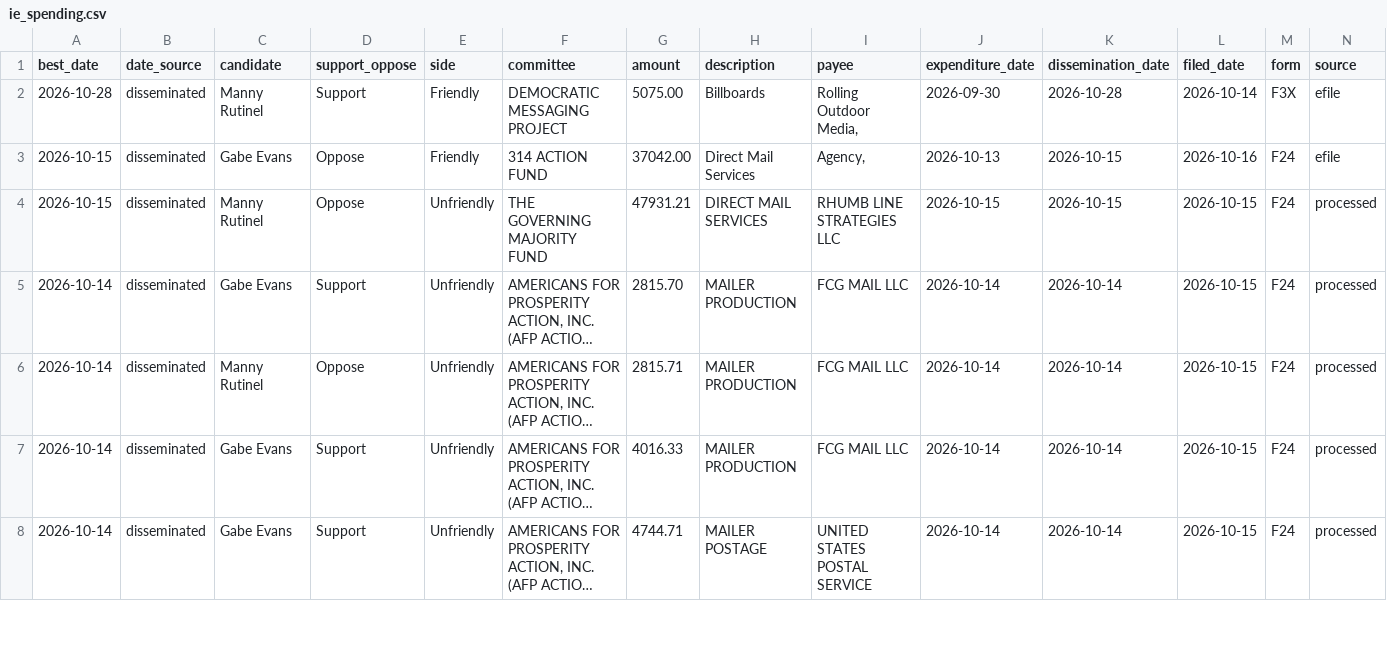
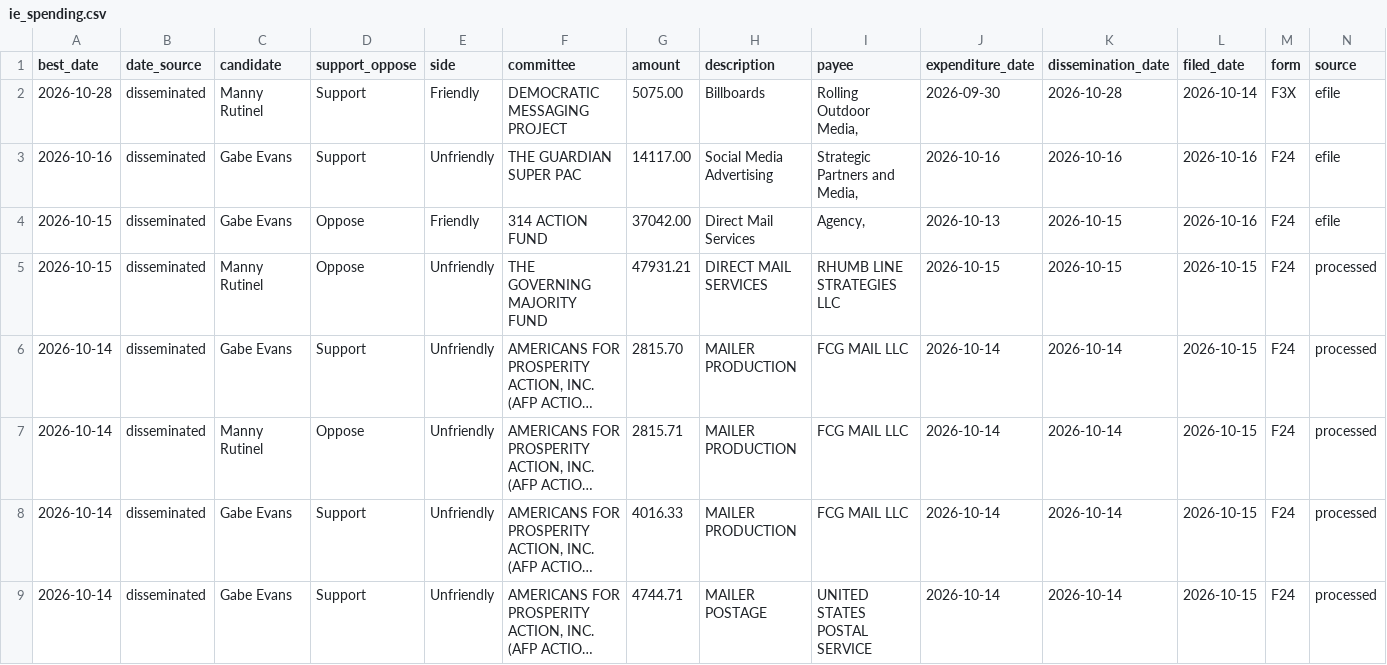
Before and after one commit to elliotgross-aidems/co8-ie-tracker, a CSV file: data/ie_spending.csv, drawn as a sheet; only a part is shown; long unchanged cells end in …; rows hold the shown columns only; the diff names each change by its address in the sheet, - before the commit and + after, or states it on an @@ line.

```diff
--- a/data/ie_spending.csv
+++ b/data/ie_spending.csv
+row 3: 2026-10-16 | disseminated | Gabe Evans | Support | Unfriendly | THE GUARDIAN SUPER PAC | 14117.00 | Social Media Advertising | Strategic Partners and Media, | 2026-10-16 | 2026-10-16 | 2026-10-16 | F24 | efile
```
Also changed, not shown: 2 other files.
